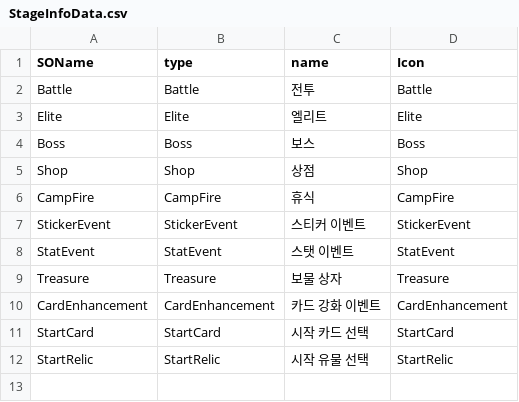
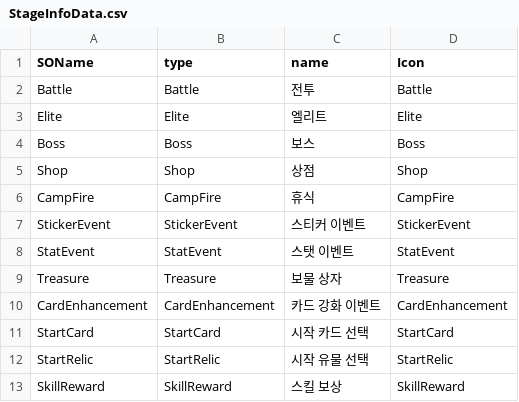
Before and after one commit to SoMa-Team/Trieyes-Trial-of-gods, a CSV file: Assets/Trieyes/Data/StageInfoData/StageInfoData.csv, drawn as a sheet; the diff names each change by its address in the sheet, - before the commit and + after, or states it on an @@ line.

```diff
--- a/Assets/Trieyes/Data/StageInfoData/StageInfoData.csv
+++ b/Assets/Trieyes/Data/StageInfoData/StageInfoData.csv
+row 13: SkillReward | SkillReward | 스킬 보상 | SkillReward
```
Also changed, not shown: 26 other files.
